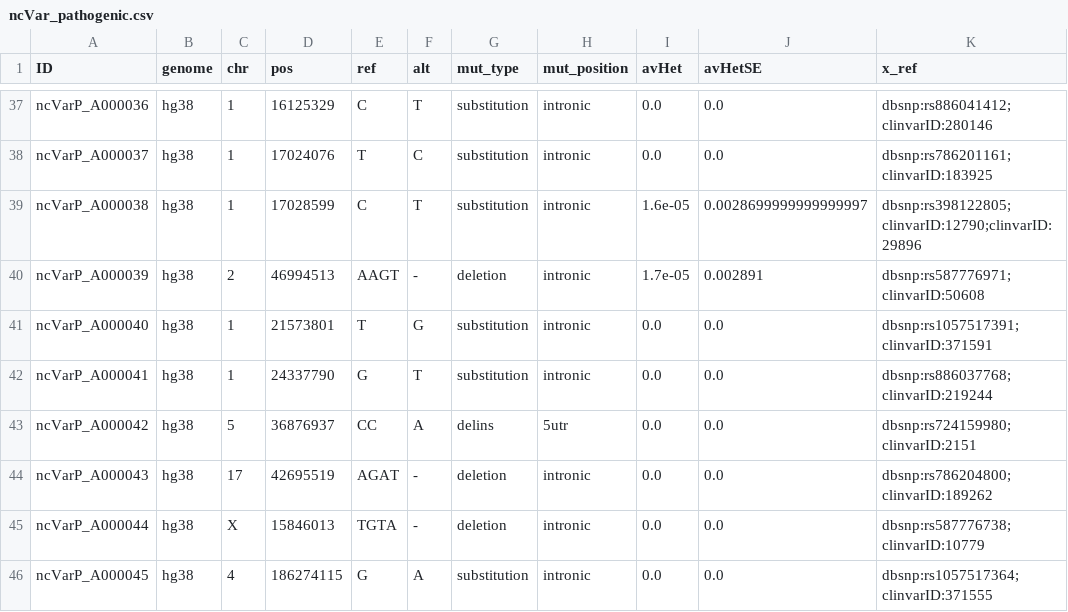
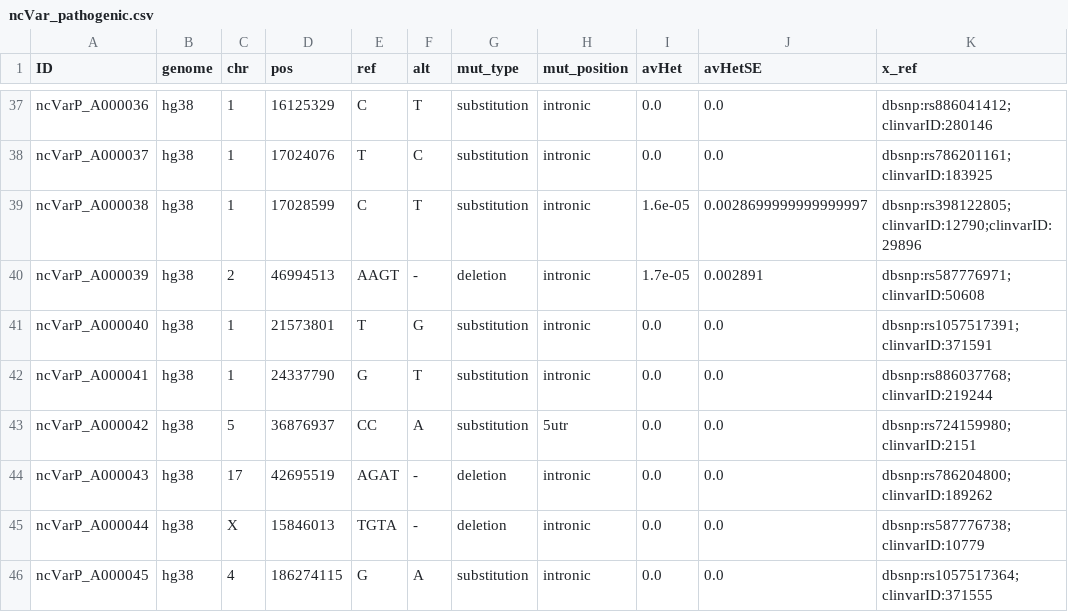
Before and after one commit to Gardner-BinfLab/ncVarDB, a CSV file: data/ncVar_pathogenic.csv, drawn as a sheet; only a part is shown, gaps mark what is left out; the diff names each change by its address in the sheet, - before the commit and + after, or states it on an @@ line.

Commit message:
delins back to substitution

```diff
--- a/data/ncVar_pathogenic.csv
+++ b/data/ncVar_pathogenic.csv
-G43 (mut_type): delins
+G43 (mut_type): substitution
```
